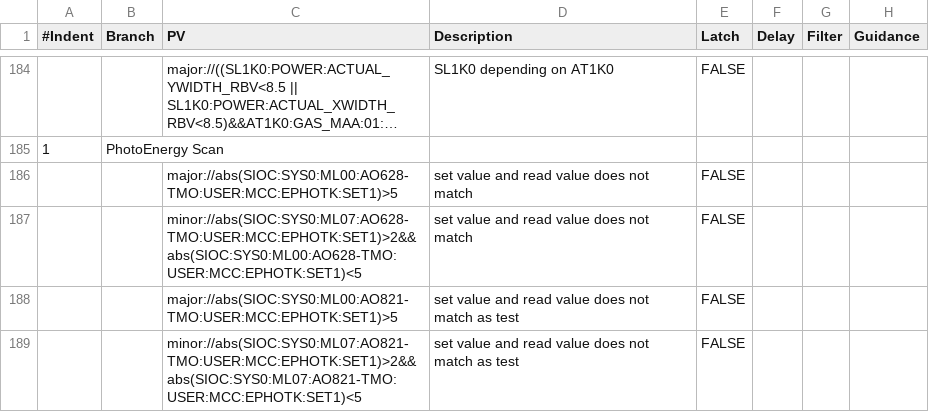
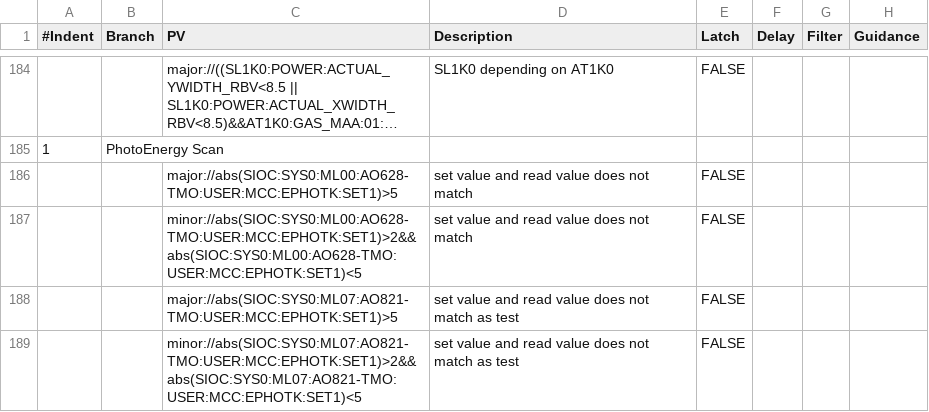
Before and after one commit to tongju12/pcds-nalms, a CSV file: Spreadsheet/KFE/TMO-alarms.csv, drawn as a sheet; only a part is shown, gaps mark what is left out; long unchanged cells end in ….

Commit message:
correct PhotoEnergy Scan pv names

```diff
--- a/Spreadsheet/KFE/TMO-alarms.csv
+++ b/Spreadsheet/KFE/TMO-alarms.csv
@@ -186,4 +186,4 @@
 ,,major://abs(SIOC:SYS0:ML00:AO628-TMO:USER:MCC:EPHOTK:SET1)>5,set value and read value does not match,FALSE,,,
-,,minor://abs(SIOC:SYS0:ML07:AO628-TMO:USER:MCC:EPHOTK:SET1)>2&&abs(SIOC:SYS0:ML00:AO628-TMO:USER:MCC:EPHOTK:SET1)<5,set value and read value does not match,FALSE,,,
-,,major://abs(SIOC:SYS0:ML00:AO821-TMO:USER:MCC:EPHOTK:SET1)>5,set value and read value does not match as test,FALSE,,,
+,,minor://abs(SIOC:SYS0:ML00:AO628-TMO:USER:MCC:EPHOTK:SET1)>2&&abs(SIOC:SYS0:ML00:AO628-TMO:USER:MCC:EPHOTK:SET1)<5,set value and read value does not match,FALSE,,,
+,,major://abs(SIOC:SYS0:ML07:AO821-TMO:USER:MCC:EPHOTK:SET1)>5,set value and read value does not match as test,FALSE,,,
 ,,minor://abs(SIOC:SYS0:ML07:AO821-TMO:USER:MCC:EPHOTK:SET1)>2&&abs(SIOC:SYS0:ML07:AO821-TMO:USER:MCC:EPHOTK:SET1)<5,set value and read value does not match as test,FALSE,,,
```
